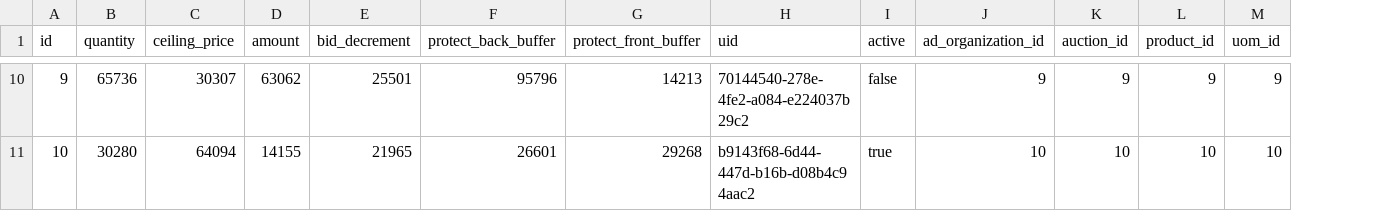
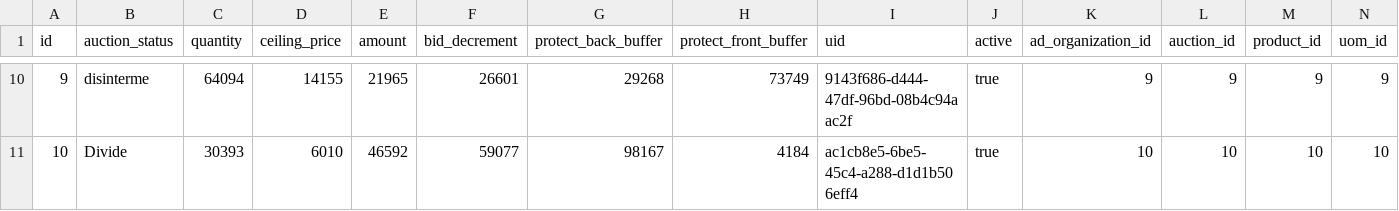
Before and after one commit to erid-rahmad/Eproch, a CSV file: src/main/resources/config/liquibase/fake-data/m_auction_item.csv, drawn as a sheet; only a part is shown, gaps mark what is left out; addresses are those after the commit; the diff covers the shown part only; the diff names each change by its address in the sheet, - before the commit and + after, or states it on an @@ line.

```diff
--- a/src/main/resources/config/liquibase/fake-data/m_auction_item.csv
+++ b/src/main/resources/config/liquibase/fake-data/m_auction_item.csv
+column B (auction_status), rows 10-11: disinterme | Divide
-C10 (quantity): 65736
+C10 (quantity): 64094
-D10 (ceiling_price): 30307
+D10 (ceiling_price): 14155
-E10 (amount): 63062
+E10 (amount): 21965
-F10 (bid_decrement): 25501
+F10 (bid_decrement): 26601
-G10 (protect_back_buffer): 95796
+G10 (protect_back_buffer): 29268
-H10 (protect_front_buffer): 14213
+H10 (protect_front_buffer): 73749
-I10 (uid): 70144540-278e-4fe2-a084-e224037b29c2
+I10 (uid): 9143f686-d444-47df-96bd-08b4c94aac2f
-J10 (active): false
+J10 (active): true
-C11 (quantity): 30280
+C11 (quantity): 30393
-D11 (ceiling_price): 64094
+D11 (ceiling_price): 6010
-E11 (amount): 14155
+E11 (amount): 46592
-F11 (bid_decrement): 21965
+F11 (bid_decrement): 59077
-G11 (protect_back_buffer): 26601
+G11 (protect_back_buffer): 98167
-H11 (protect_front_buffer): 29268
+H11 (protect_front_buffer): 4184
-I11 (uid): b9143f68-6d44-447d-b16b-d08b4c94aac2
+I11 (uid): ac1cb8e5-6be5-45c4-a288-d1d1b506eff4
```
Also changed, not shown: 59 edited cells elsewhere in this file, src/main/resources/config/liquibase/fake-data/c_auction_prerequisite.csv, src/main/resources/config/liquibase/fake-data/m_auction_submission.csv, 51 other files.
